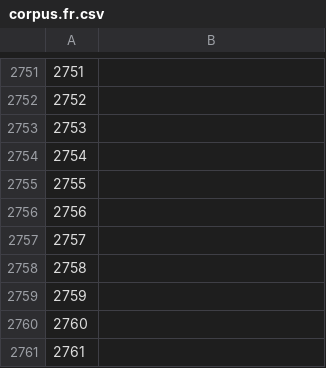
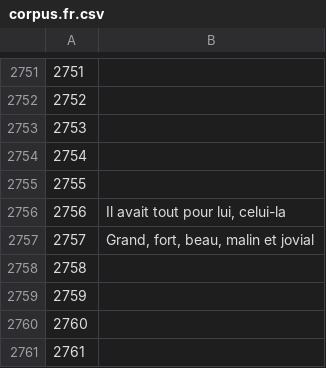
Before and after one commit to common-voice/cv-global-sprint-sentences, a CSV file: corpus.fr.csv, drawn as a sheet; only a part is shown, gaps mark what is left out.

Commit message:
New translations corpus.csv (French)

```diff
--- a/corpus.fr.csv
+++ b/corpus.fr.csv
@@ -2755,4 +2755,4 @@
 "2755",""
-"2756",""
-"2757",""
+"2756","Il avait tout pour lui, celui-la"
+"2757","Grand, fort, beau, malin et jovial"
 "2758",""
```
